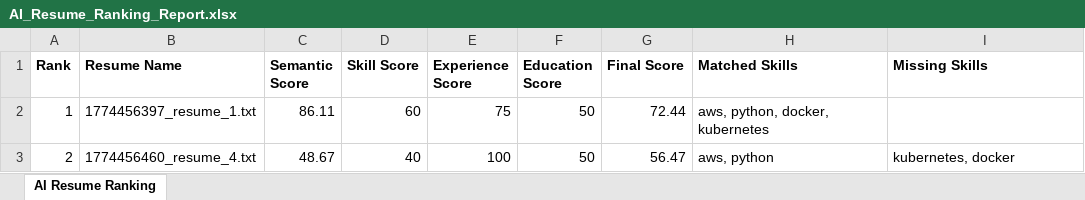
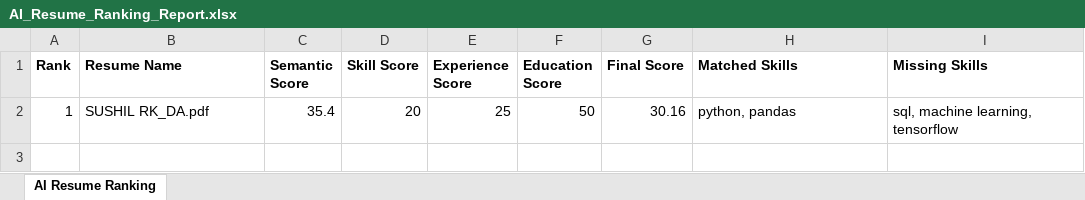
Before and after one commit to Sarang17181718/ai-resume-screener, an Excel workbook: AI_Resume_Ranking_Report.xlsx, sheet AI Resume Ranking, drawn as a sheet; values as stored, in another font and other column widths than the file's, no borders; removed rows and columns are numbered as before the commit, all else as after; the diff names each change by its address in the sheet, - before the commit and + after, or states it on an @@ line.

```diff
--- a/AI_Resume_Ranking_Report.xlsx (sheet AI Resume Ranking)
+++ b/AI_Resume_Ranking_Report.xlsx (sheet AI Resume Ranking)
-row 2: 1 | 1774456397_resume_1.txt | 86.11 | 60 | 75 | 50 | 72.44 | aws, python, docker, kubernetes
-row 3: 2 | 1774456460_resume_4.txt | 48.67 | 40 | 100 | 50 | 56.47 | aws, python | kubernetes, docker
+row 2: 1 | SUSHIL RK_DA.pdf | 35.4 | 20 | 25 | 50 | 30.16 | python, pandas | sql, machine learning, tensorflow
```
Also changed, not shown: 4 other files.
